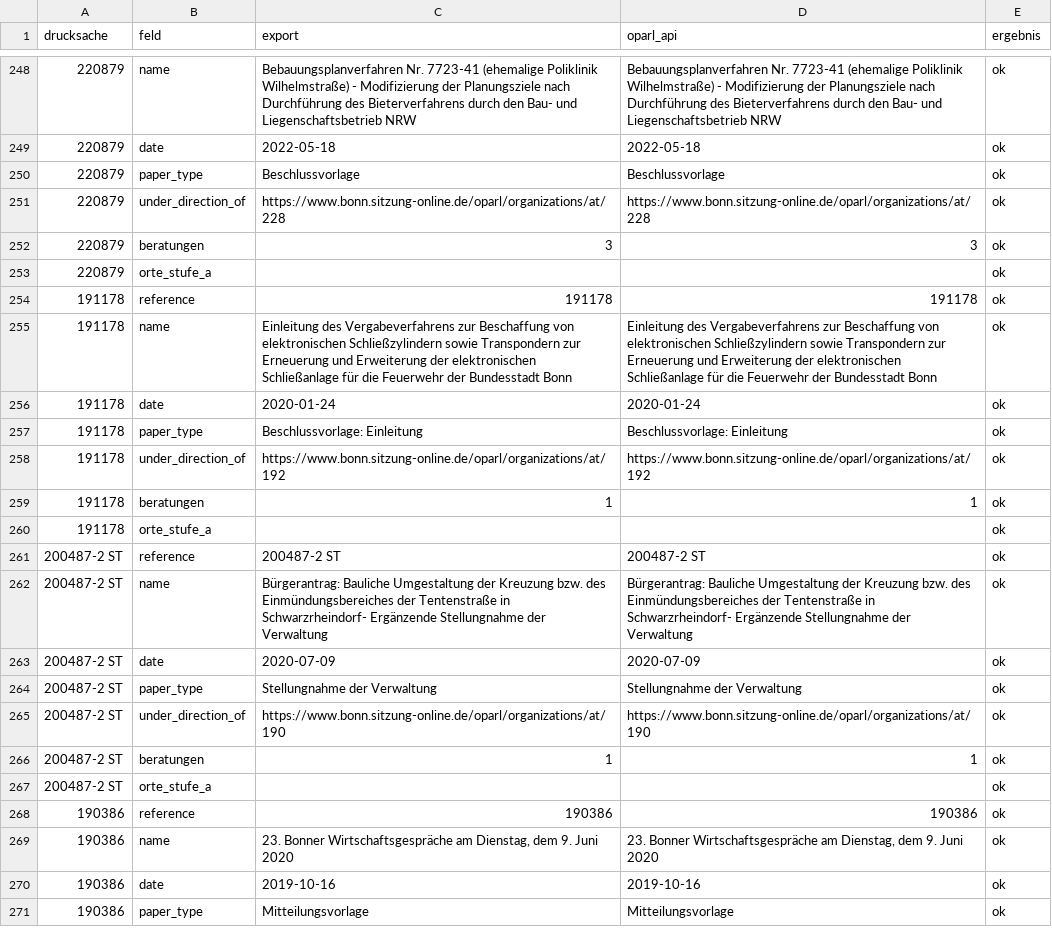
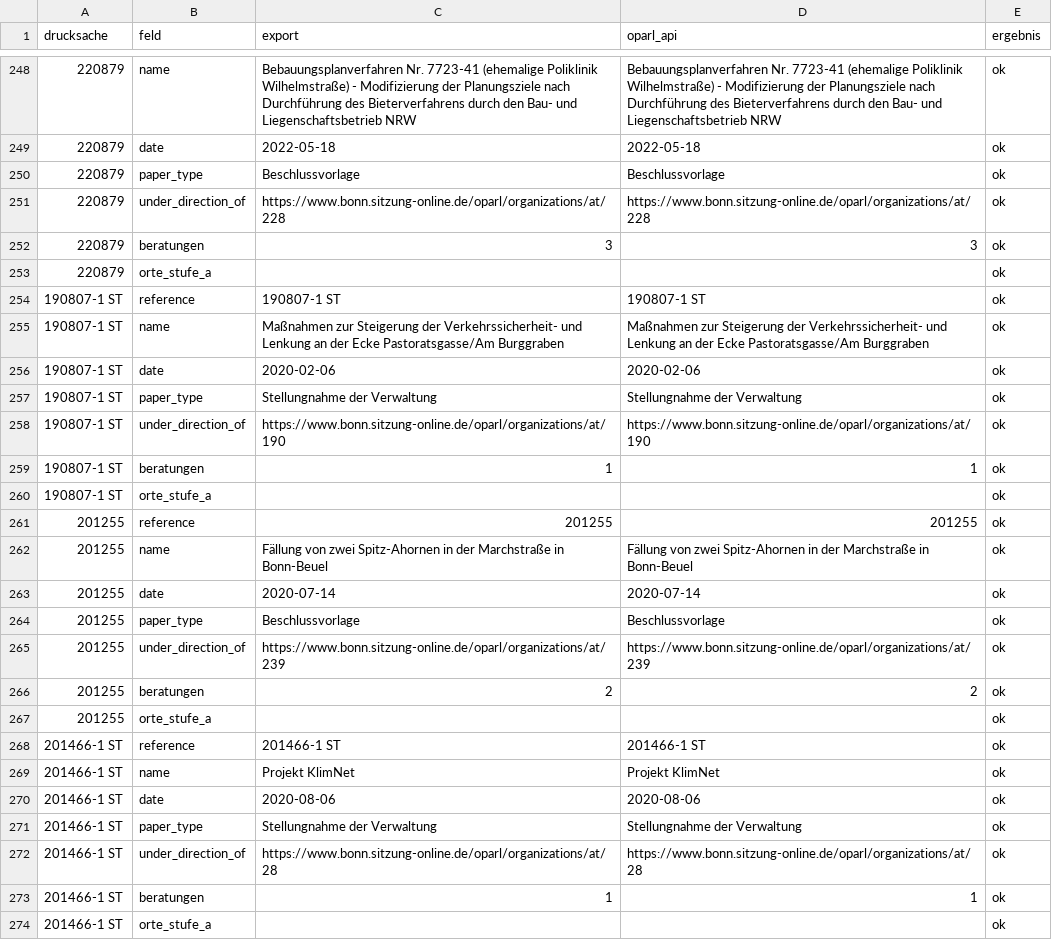
Before and after one commit to daimpad/allris-test, a TSV file: data/export/verifikation_oparl.tsv, drawn as a sheet; only a part is shown, gaps mark what is left out; the diff covers the shown part only.

```diff
--- a/data/export/verifikation_oparl.tsv
+++ b/data/export/verifikation_oparl.tsv
@@ -253,19 +253,22 @@ drucksache	feld	export	oparl_api	ergebnis
 220879	orte_stufe_a			ok
-191178	reference	191178	191178	ok
-191178	name	Einleitung des Vergabeverfahrens zur Beschaffung von elektronischen Schließzylindern sowie Transpondern zur Erneuerung und Erweiterung der elektronischen Schließanlage für die Feuerwehr der Bundesstadt Bonn	Einleitung des Vergabeverfahrens zur Beschaffung von elektronischen Schließzylindern sowie Transpondern zur Erneuerung und Erweiterung der elektronischen Schließanlage für die Feuerwehr der Bundesstadt Bonn	ok
-191178	date	2020-01-24	2020-01-24	ok
-191178	paper_type	Beschlussvorlage: Einleitung	Beschlussvorlage: Einleitung	ok
-191178	under_direction_of	https://www.bonn.sitzung-online.de/oparl/organizations/at/192	https://www.bonn.sitzung-online.de/oparl/organizations/at/192	ok
-191178	beratungen	1	1	ok
-191178	orte_stufe_a			ok
-200487-2 ST	reference	200487-2 ST	200487-2 ST	ok
-200487-2 ST	name	Bürgerantrag: Bauliche Umgestaltung der Kreuzung bzw. des Einmündungsbereiches der Tentenstraße in Schwarzrheindorf- Ergänzende Stellungnahme der Verwaltung	Bürgerantrag: Bauliche Umgestaltung der Kreuzung bzw. des Einmündungsbereiches der Tentenstraße in Schwarzrheindorf- Ergänzende Stellungnahme der Verwaltung	ok
-200487-2 ST	date	2020-07-09	2020-07-09	ok
-200487-2 ST	paper_type	Stellungnahme der Verwaltung	Stellungnahme der Verwaltung	ok
-200487-2 ST	under_direction_of	https://www.bonn.sitzung-online.de/oparl/organizations/at/190	https://www.bonn.sitzung-online.de/oparl/organizations/at/190	ok
-200487-2 ST	beratungen	1	1	ok
-200487-2 ST	orte_stufe_a			ok
-190386	reference	190386	190386	ok
-190386	name	23. Bonner Wirtschaftsgespräche am Dienstag, dem 9. Juni 2020	23. Bonner Wirtschaftsgespräche am Dienstag, dem 9. Juni 2020	ok
-190386	date	2019-10-16	2019-10-16	ok
-190386	paper_type	Mitteilungsvorlage	Mitteilungsvorlage	ok
+190807-1 ST	reference	190807-1 ST	190807-1 ST	ok
+190807-1 ST	name	Maßnahmen zur Steigerung der Verkehrssicherheit- und Lenkung an der Ecke Pastoratsgasse/Am Burggraben	Maßnahmen zur Steigerung der Verkehrssicherheit- und Lenkung an der Ecke Pastoratsgasse/Am Burggraben	ok
+190807-1 ST	date	2020-02-06	2020-02-06	ok
+190807-1 ST	paper_type	Stellungnahme der Verwaltung	Stellungnahme der Verwaltung	ok
+190807-1 ST	under_direction_of	https://www.bonn.sitzung-online.de/oparl/organizations/at/190	https://www.bonn.sitzung-online.de/oparl/organizations/at/190	ok
+190807-1 ST	beratungen	1	1	ok
+190807-1 ST	orte_stufe_a			ok
+201255	reference	201255	201255	ok
+201255	name	Fällung von zwei Spitz-Ahornen in der Marchstraße in Bonn-Beuel	Fällung von zwei Spitz-Ahornen in der Marchstraße in Bonn-Beuel	ok
+201255	date	2020-07-14	2020-07-14	ok
+201255	paper_type	Beschlussvorlage	Beschlussvorlage	ok
+201255	under_direction_of	https://www.bonn.sitzung-online.de/oparl/organizations/at/239	https://www.bonn.sitzung-online.de/oparl/organizations/at/239	ok
+201255	beratungen	2	2	ok
+201255	orte_stufe_a			ok
+201466-1 ST	reference	201466-1 ST	201466-1 ST	ok
+201466-1 ST	name	Projekt KlimNet	Projekt KlimNet	ok
+201466-1 ST	date	2020-08-06	2020-08-06	ok
+201466-1 ST	paper_type	Stellungnahme der Verwaltung	Stellungnahme der Verwaltung	ok
+201466-1 ST	under_direction_of	https://www.bonn.sitzung-online.de/oparl/organizations/at/28	https://www.bonn.sitzung-online.de/oparl/organizations/at/28	ok
+201466-1 ST	beratungen	1	1	ok
+201466-1 ST	orte_stufe_a			ok
```
Also changed, not shown: 6 added rows, 9 removed rows and 35 edited cells elsewhere in this file, data/export/audit_stufe_c.tsv, data/export/audit_stufe_c_objekte.tsv, 35 other files.
